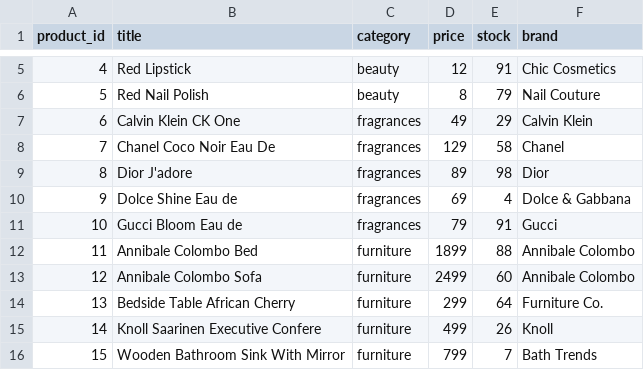
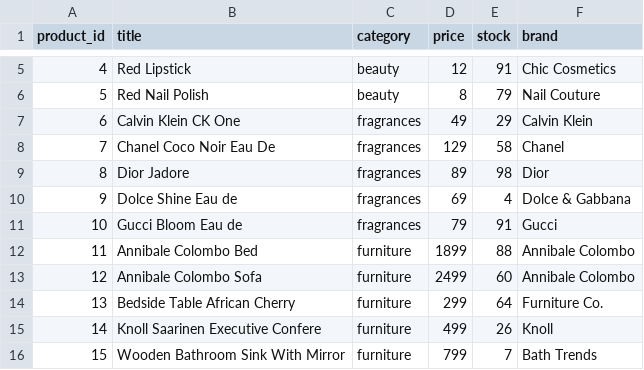
Before and after one commit to AlmostNonTrivial/stuff, a CSV file: products.csv, drawn as a sheet; only a part is shown, gaps mark what is left out.

```diff
--- a/products.csv
+++ b/products.csv
@@ -8,3 +8,3 @@ product_id,title,category,price,stock,brand
 7,Chanel Coco Noir Eau De,fragrances,129,58,Chanel
-8,Dior J'adore,fragrances,89,98,Dior
+8,Dior Jadore,fragrances,89,98,Dior
 9,Dolce Shine Eau de,fragrances,69,4,Dolce & Gabbana
```
Also changed, not shown: 6 other files.
